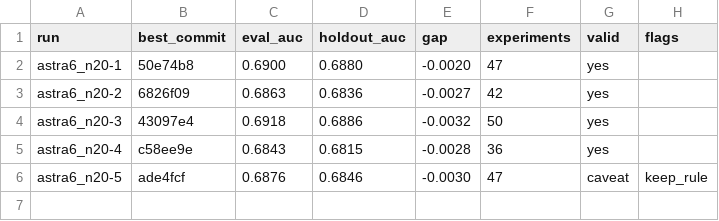
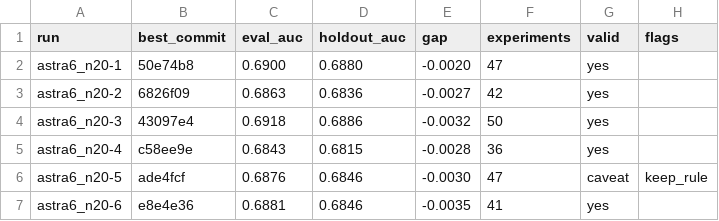
Before and after one commit to szilard/xgboost-autoresearch-minimal3-runs, a TSV file: run-multi/astra6_n20/holdout_auc.tsv, drawn as a sheet; the diff names each change by its address in the sheet, - before the commit and + after, or states it on an @@ line.

```diff
--- a/run-multi/astra6_n20/holdout_auc.tsv
+++ b/run-multi/astra6_n20/holdout_auc.tsv
+row 7: astra6_n20-6 | e8e4e36 | 0.6881 | 0.6846 | -0.0035 | 41 | yes
```
Also changed, not shown: 24 other files.
